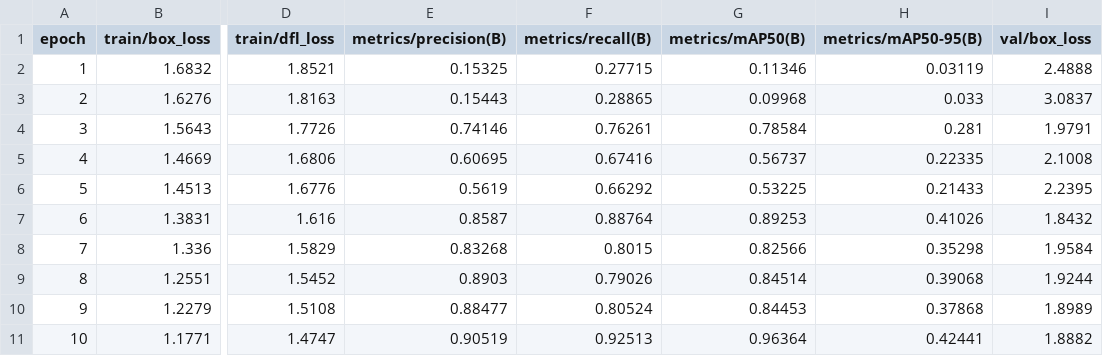
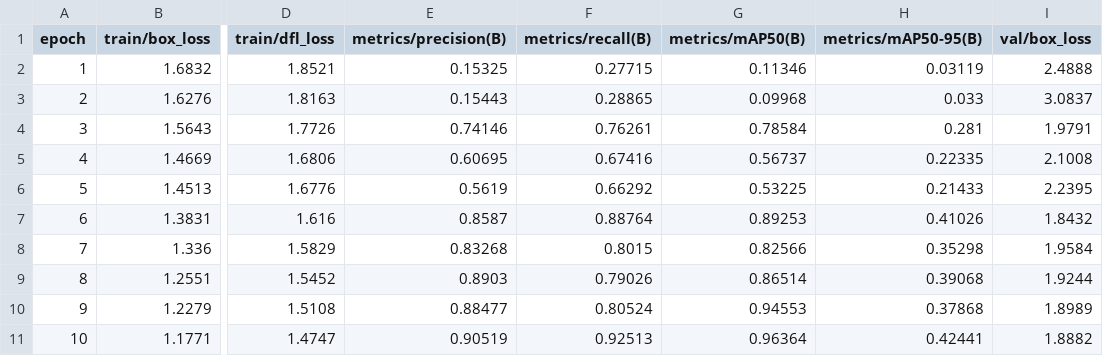
Before and after one commit to BavuBikshapathi/Image-Analytics-for-Forest-Land-Diversion-Tree-Enumeration, a CSV file: runs/detect/train/results (1).csv, drawn as a sheet; only a part is shown, gaps mark what is left out; the diff names each change by its address in the sheet, - before the commit and + after, or states it on an @@ line.

```diff
--- a/runs/detect/train/results (1).csv
+++ b/runs/detect/train/results (1).csv
-G9 (metrics/mAP50(B)): 0.84514
+G9 (metrics/mAP50(B)): 0.86514
-G10 (metrics/mAP50(B)): 0.84453
+G10 (metrics/mAP50(B)): 0.94553
```
Also changed, not shown: 11 other files.
